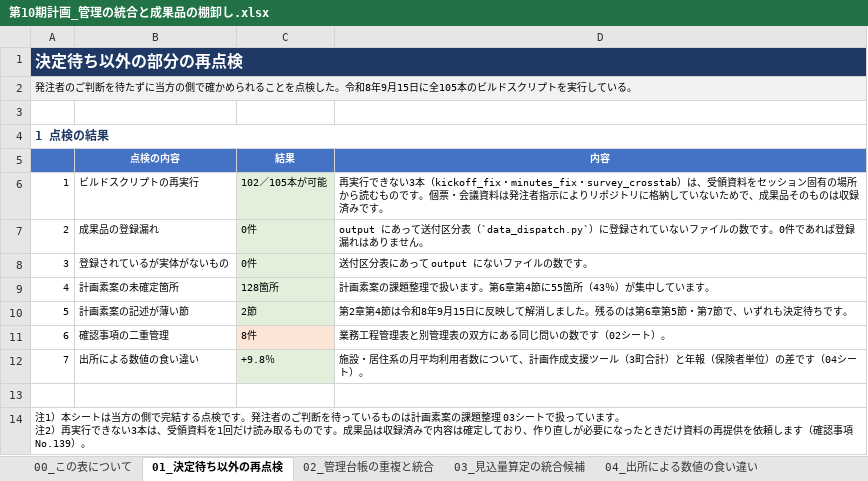
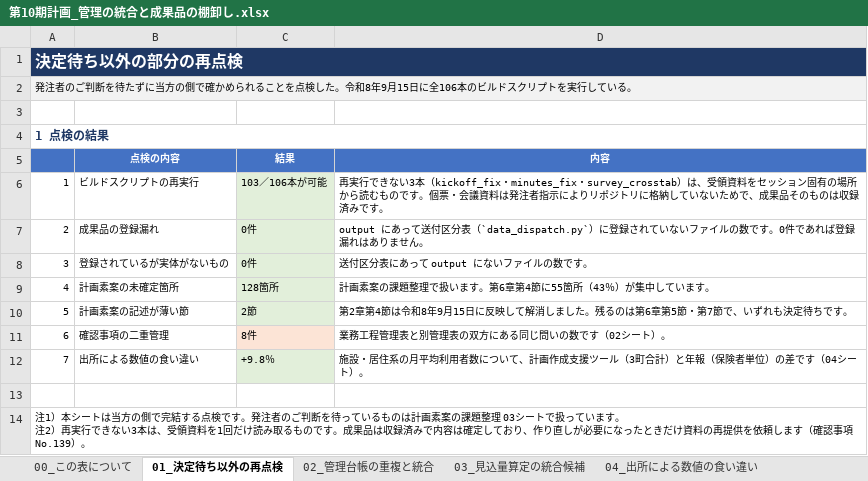
Before and after one commit to ryowakayama-gif/repository, an Excel workbook: output/第10期計画_管理の統合と成果品の棚卸し.xlsx, sheet 01_決定待ち以外の再点検, drawn as a sheet; values as stored, in another font and other column widths than the file's, no borders; the diff names each change by its address in the sheet, - before the commit and + after, or states it on an @@ line.

```diff
--- a/output/第10期計画_管理の統合と成果品の棚卸し.xlsx (sheet 01_決定待ち以外の再点検)
+++ b/output/第10期計画_管理の統合と成果品の棚卸し.xlsx (sheet 01_決定待ち以外の再点検)
-A2: …15日に全105本のビル…
+A2: …15日に全106本のビル…
-C6 (結果): 102／105本が可能
+C6 (結果): 103／106本が可能
```
Also changed, not shown: sheet 00_この表について, sheet 07_自己点検, sheet 05_役割を終えた成果品, 4 other files.
